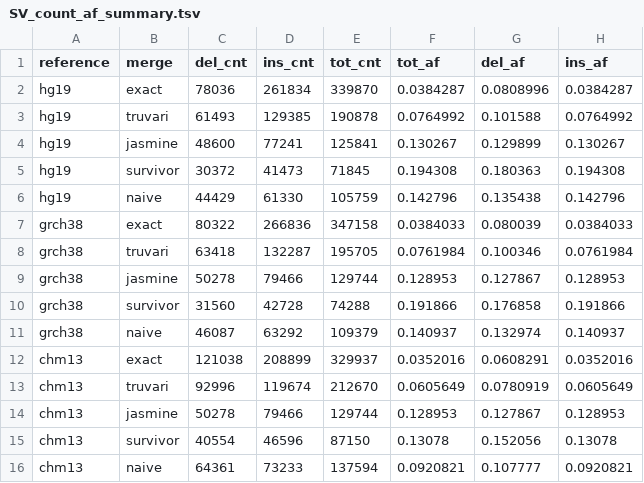
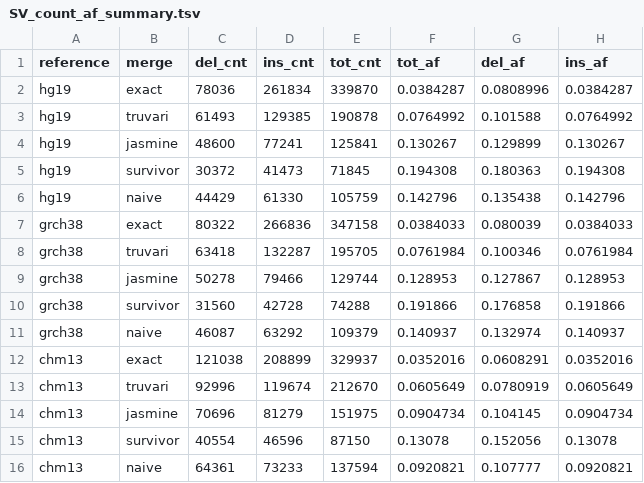
Before and after one commit to ACEnglish/TruvariData, a TSV file: manuscript/inter_sample_merge/SV_count_af_summary.tsv, drawn as a sheet.

```diff
--- a/manuscript/inter_sample_merge/SV_count_af_summary.tsv
+++ b/manuscript/inter_sample_merge/SV_count_af_summary.tsv
@@ -13,3 +13,3 @@ chm13	exact	121038	208899	329937	0.0352016	0.0608291	0.0352016
 chm13	truvari	92996	119674	212670	0.0605649	0.0780919	0.0605649
-chm13	jasmine	50278	79466	129744	0.128953	0.127867	0.128953
+chm13	jasmine	70696	81279	151975	0.0904734	0.104145	0.0904734
 chm13	survivor	40554	46596	87150	0.13078	0.152056	0.13078
```
Also changed, not shown: 6 other files.
